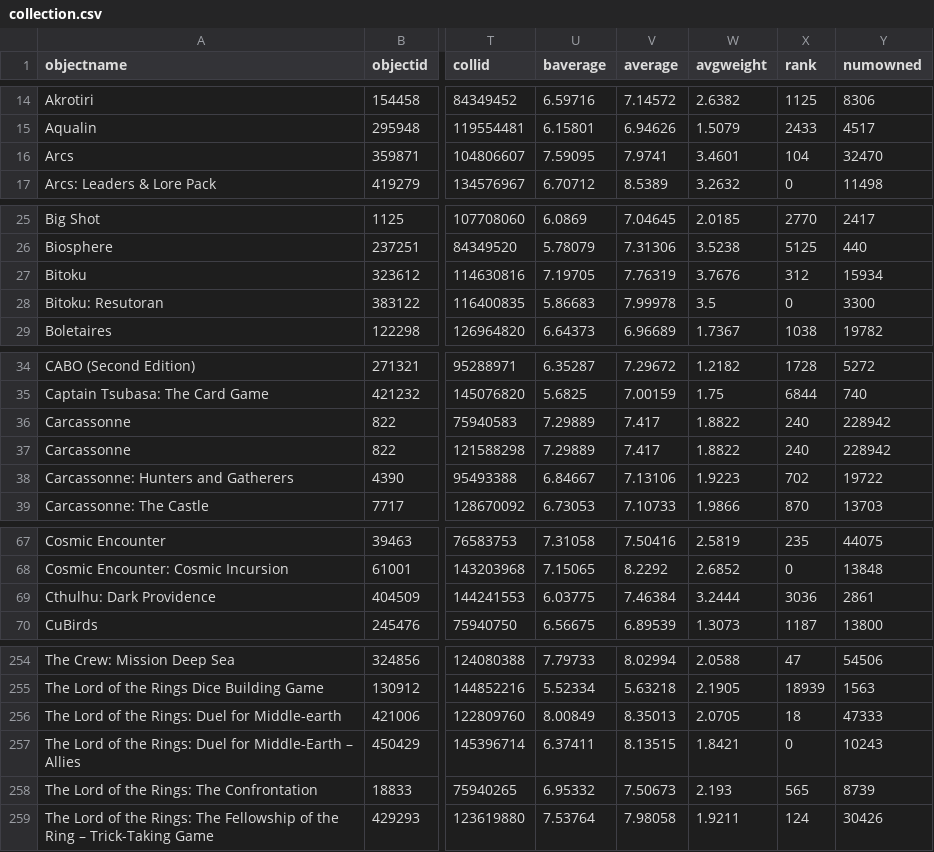
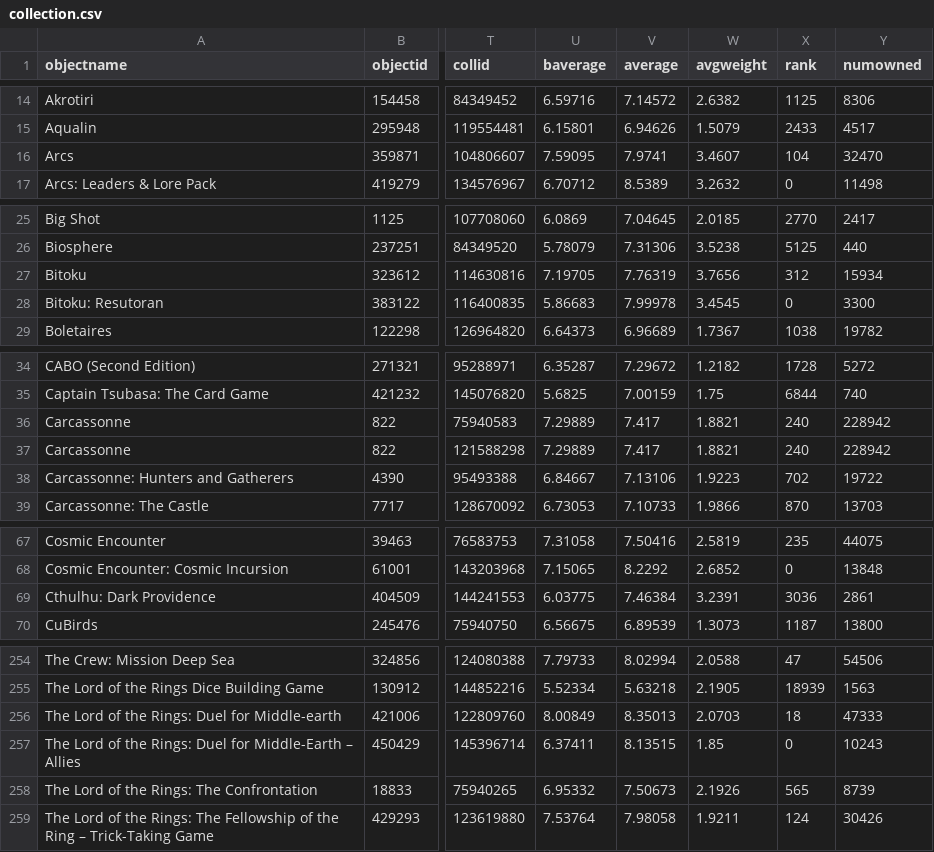
Before and after one commit to GerardDD/Streamlit_bgg_test, a CSV file: pages/collection.csv, drawn as a sheet; only a part is shown, gaps mark what is left out; the diff covers the shown part only; the diff names each change by its address in the sheet, - before the commit and + after, or states it on an @@ line.

```diff
--- a/pages/collection.csv
+++ b/pages/collection.csv
-W16 (avgweight): 3.4601
+W16 (avgweight): 3.4607
-W27 (avgweight): 3.7676
+W27 (avgweight): 3.7656
-W28 (avgweight): 3.5
+W28 (avgweight): 3.4545
-W36:W37 (avgweight): 1.8822
+W36:W37 (avgweight): 1.8821
-W69 (avgweight): 3.2444
+W69 (avgweight): 3.2391
-W256 (avgweight): 2.0705
+W256 (avgweight): 2.0703
-W257 (avgweight): 1.8421
+W257 (avgweight): 1.85
-W258 (avgweight): 2.193
+W258 (avgweight): 2.1926
```
Also changed, not shown: 2 edited cells elsewhere in this file.
